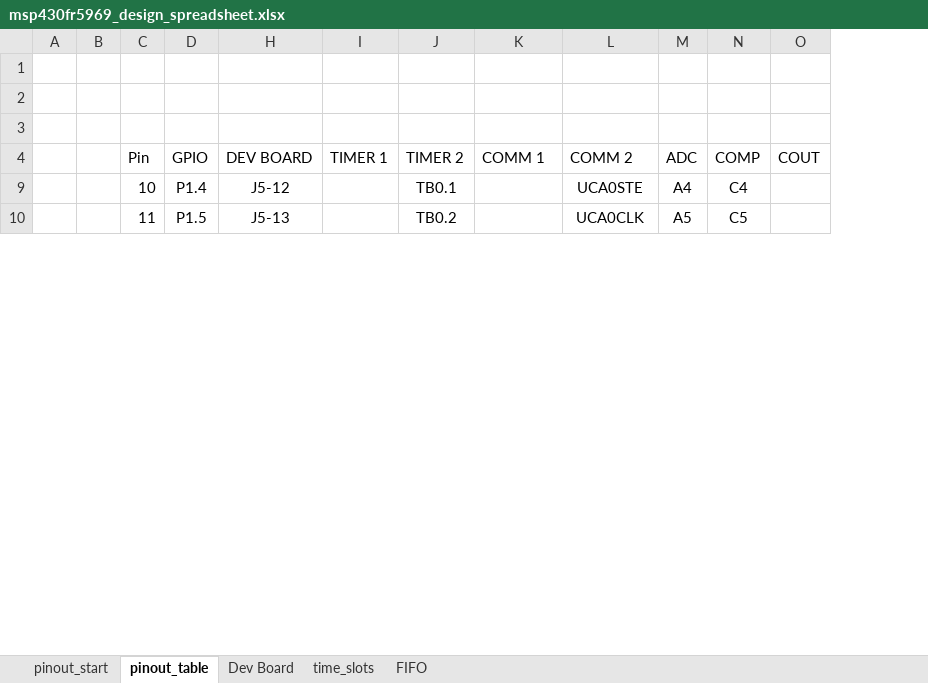
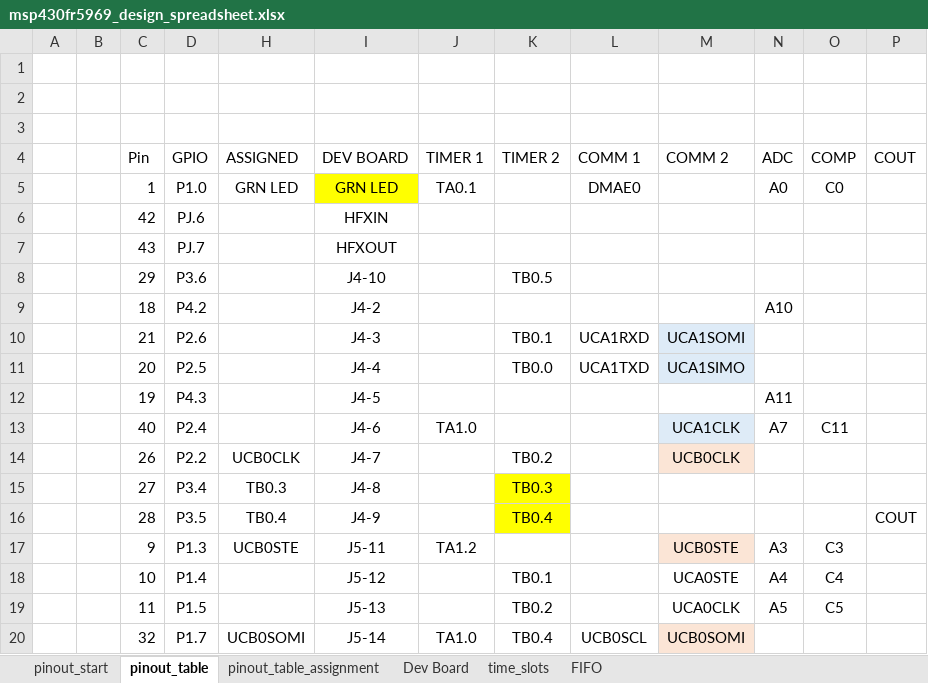
Before and after one commit to Andre-EE/MSP430-MCU, an Excel workbook: msp430fr5969_design_spreadsheet.xlsx, sheet pinout_table, drawn as a sheet; only a part is shown; values as stored, in another font and other column widths than the file's, no borders; table styles not drawn; the diff covers the shown part only; the diff names each change by its address in the sheet, - before the commit and + after, or states it on an @@ line.

```diff
--- a/msp430fr5969_design_spreadsheet.xlsx (sheet pinout_table)
+++ b/msp430fr5969_design_spreadsheet.xlsx (sheet pinout_table)
+sheet tab: pinout_table_assignment
+column H (ASSIGNED), empty
+row 5:  |  | 1 | P1.0 | GRN LED | GRN LED | TA0.1 |  | DMAE0 |  | A0 | C0
+row 6:  |  | 42 | PJ.6 |  | HFXIN
+row 7:  |  | 43 | PJ.7 |  | HFXOUT
@@ row 27 moved to row 8: 29 @@
@@ row 9 unhidden:  |  | 18 | P4.2 |  | J4-2 |  |  |  |  | A10 @@
@@ row 19 moved to row 10: 21 @@
@@ row 18 moved to row 11: 20 @@
@@ row 12 unhidden:  |  | 19 | P4.3 |  | J4-5 |  |  |  |  | A11 @@
@@ row 13 unhidden:  |  | 40 | P2.4 |  | J4-6 | TA1.0 |  |  | UCA1CLK | A7 | C11 @@
@@ row 15 moved to row 14: 26 @@
@@ row 25 moved to row 15: 27 @@
@@ row 26 moved to row 16: 28 @@
+row 17:  |  | 9 | P1.3 | UCB0STE | J5-11 | TA1.2 |  |  | UCB0STE | A3 | C3
@@ row 12 moved to row 20: 32 @@
```
Also changed, not shown: 3 added rows, 1 moved row, 23 hidden or unhidden rows and cell formats elsewhere in this sheet, 22 other files.
